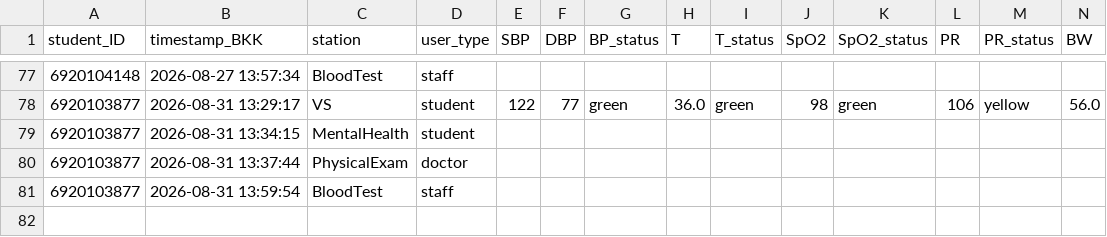
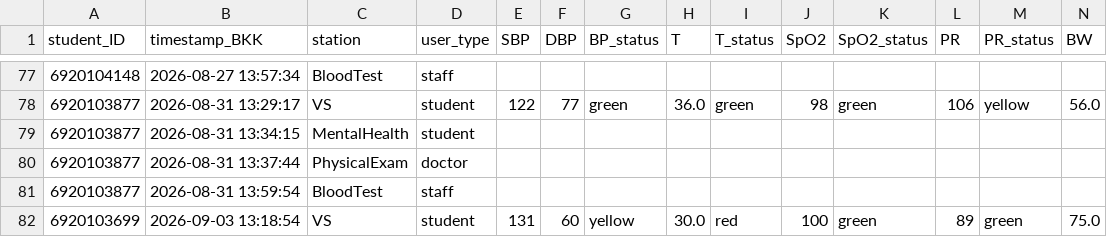
Before and after one commit to PythonianSt/PE2026, a CSV file: student_registry_log.csv, drawn as a sheet; only a part is shown, gaps mark what is left out; rows hold the shown columns only; the diff names each change by its address in the sheet, - before the commit and + after, or states it on an @@ line.

Commit message:
Append VS station data 2026-09-03 13:18:54

```diff
--- a/student_registry_log.csv
+++ b/student_registry_log.csv
+row 82: 6920103699 | 2026-09-03 13:18:54 | VS | student | 131 | 60 | yellow | 30.0 | red | 100 | green | 89 | green | 75.0
```
